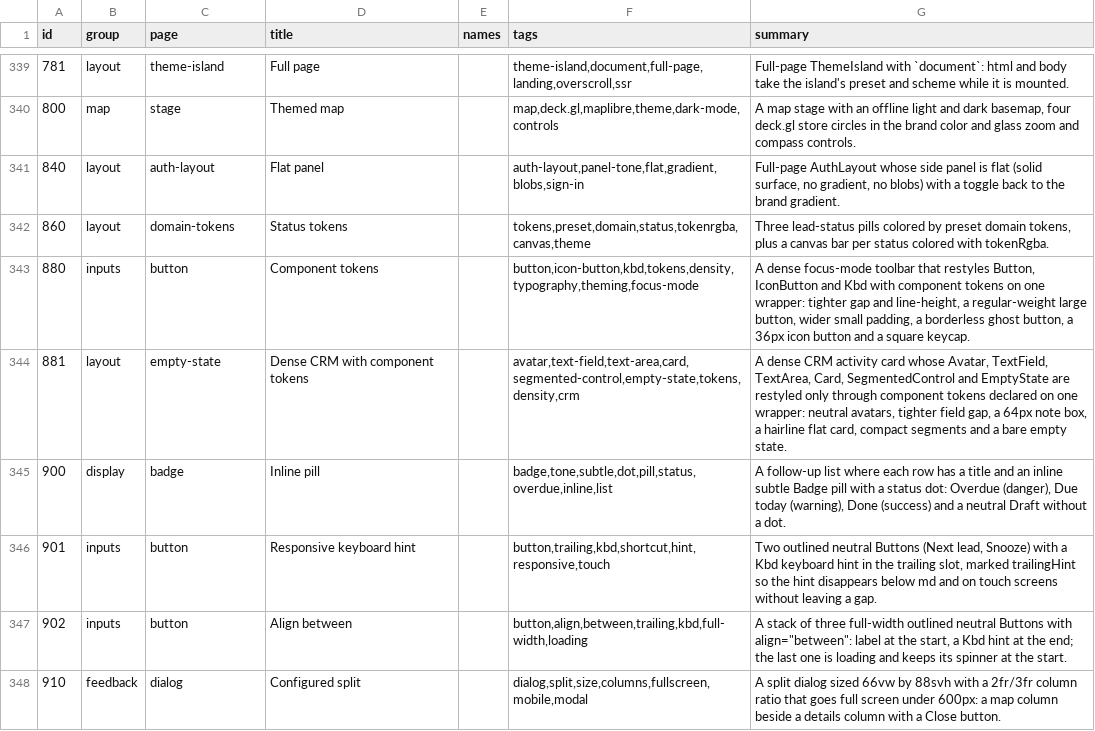
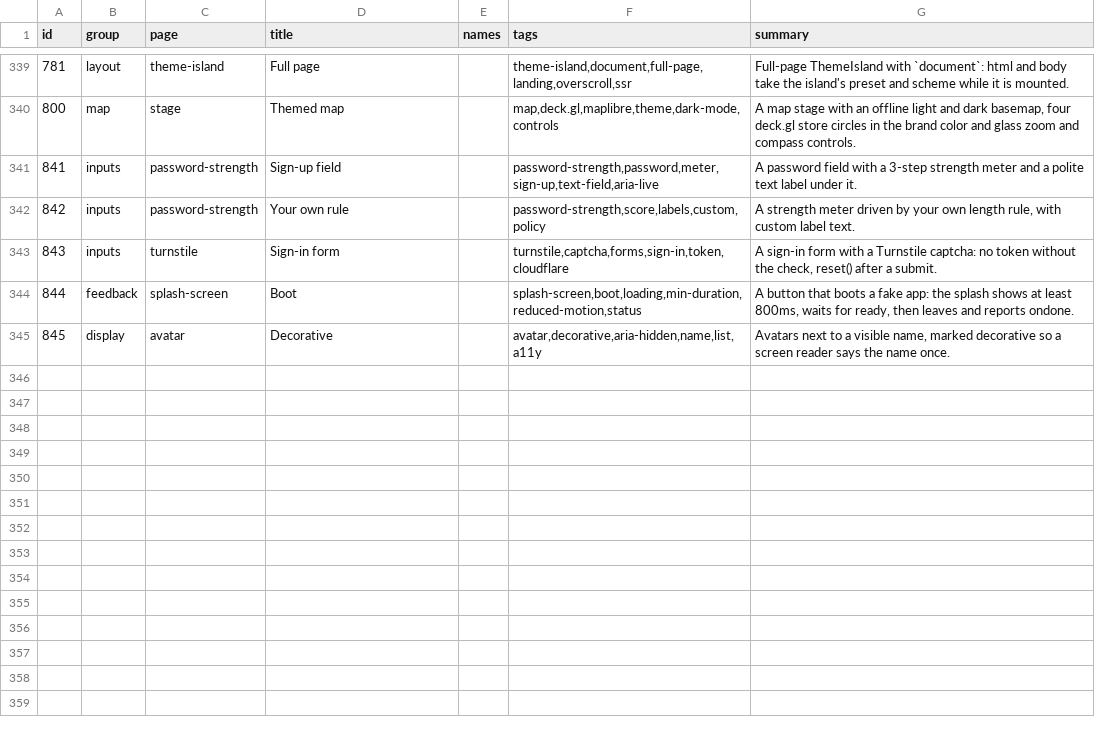
Before and after one commit to codeatlasdev/ui, a TSV file: site/public/api/v1/en/catalog.tsv, drawn as a sheet; only a part is shown, gaps mark what is left out; removed rows and columns are numbered as before the commit, all else as after; the diff names each change by its address in the sheet, - before the commit and + after, or states it on an @@ line.

Commit message:
feat: turnstile, passwordstrength, splashscreen and decorative avatar

```diff
--- a/site/public/api/v1/en/catalog.tsv
+++ b/site/public/api/v1/en/catalog.tsv
-row 341: 840 | layout | auth-layout | Flat panel |  | auth-layout,panel-tone,flat,gradient,blobs,sign-in | Full-page AuthLayout whose side panel is flat (solid surface, no gradient, no blobs) with a toggle back to the brand gradient.
-row 342: 860 | layout | domain-tokens | Status tokens |  | tokens,preset,domain,status,tokenrgba,canvas,theme | Three lead-status pills colored by preset domain tokens, plus a canvas bar per status colored with tokenRgba.
@@ column A (id) renumbered between rows 341 and 344 @@
-C341 (page): button
+C341 (page): password-strength
-D341 (title): Component tokens
+D341 (title): Sign-up field
-F341 (tags): button,icon-button,kbd,tokens,density,typography,theming,focus-mode
+F341 (tags): password-strength,password,meter,sign-up,text-field,aria-live
-G341 (summary): A dense focus-mode toolbar that restyles Button, IconButton and Kbd with component tokens on one wrapper: tighter gap and line-height, a regular-weight large button, wider small padding, a borderless ghost button, a 36px icon button and a square keycap.
+G341 (summary): A password field with a 3-step strength meter and a polite text label under it.
-row 344: 881 | layout | empty-state | Dense CRM with component tokens |  | avatar,text-field,text-area,card,segmented-control,empty-state,tokens,density,crm | A dense CRM activity card whose Avatar, TextField, TextArea, Card, SegmentedControl and EmptyState are restyled only through component tokens declared on one wrapper: neutral avatars, tighter field gap, a 64px note box, a hairline flat card, compact segments and a bare empty state.
-row 345: 900 | display | badge | Inline pill |  | badge,tone,subtle,dot,pill,status,overdue,inline,list | A follow-up list where each row has a title and an inline subtle Badge pill with a status dot: Overdue (danger), Due today (warning), Done (success) and a neutral Draft without a dot.
-C342 (page): button
+C342 (page): password-strength
-D342 (title): Responsive keyboard hint
+D342 (title): Your own rule
-F342 (tags): button,trailing,kbd,shortcut,hint,responsive,touch
+F342 (tags): password-strength,score,labels,custom,policy
-G342 (summary): Two outlined neutral Buttons (Next lead, Snooze) with a Kbd keyboard hint in the trailing slot, marked trailingHint so the hint disappears below md and on touch screens without leaving a gap.
+G342 (summary): A strength meter driven by your own length rule, with custom label text.
-C343 (page): button
+C343 (page): turnstile
-D343 (title): Align between
+D343 (title): Sign-in form
-F343 (tags): button,align,between,trailing,kbd,full-width,loading
+F343 (tags): turnstile,captcha,forms,sign-in,token,cloudflare
-G343 (summary): A stack of three full-width outlined neutral Buttons with align="between": label at the start, a Kbd hint at the end; the last one is loading and keeps its spinner at the start.
+G343 (summary): A sign-in form with a Turnstile captcha: no token without the check, reset() after a submit.
-C344 (page): dialog
+C344 (page): splash-screen
-D344 (title): Configured split
+D344 (title): Boot
-F344 (tags): dialog,split,size,columns,fullscreen,mobile,modal
+F344 (tags): splash-screen,boot,loading,min-duration,reduced-motion,status
-G344 (summary): A split dialog sized 66vw by 88svh with a 2fr/3fr column ratio that goes full screen under 600px: a map column beside a details column with a Close button.
+G344 (summary): A button that boots a fake app: the splash shows at least 800ms, waits for ready, then leaves and reports ondone.
+row 345: 845 | display | avatar | Decorative |  | avatar,decorative,aria-hidden,name,list,a11y | Avatars next to a visible name, marked decorative so a screen reader says the name once.
```
Also changed, not shown: 53 other files.
